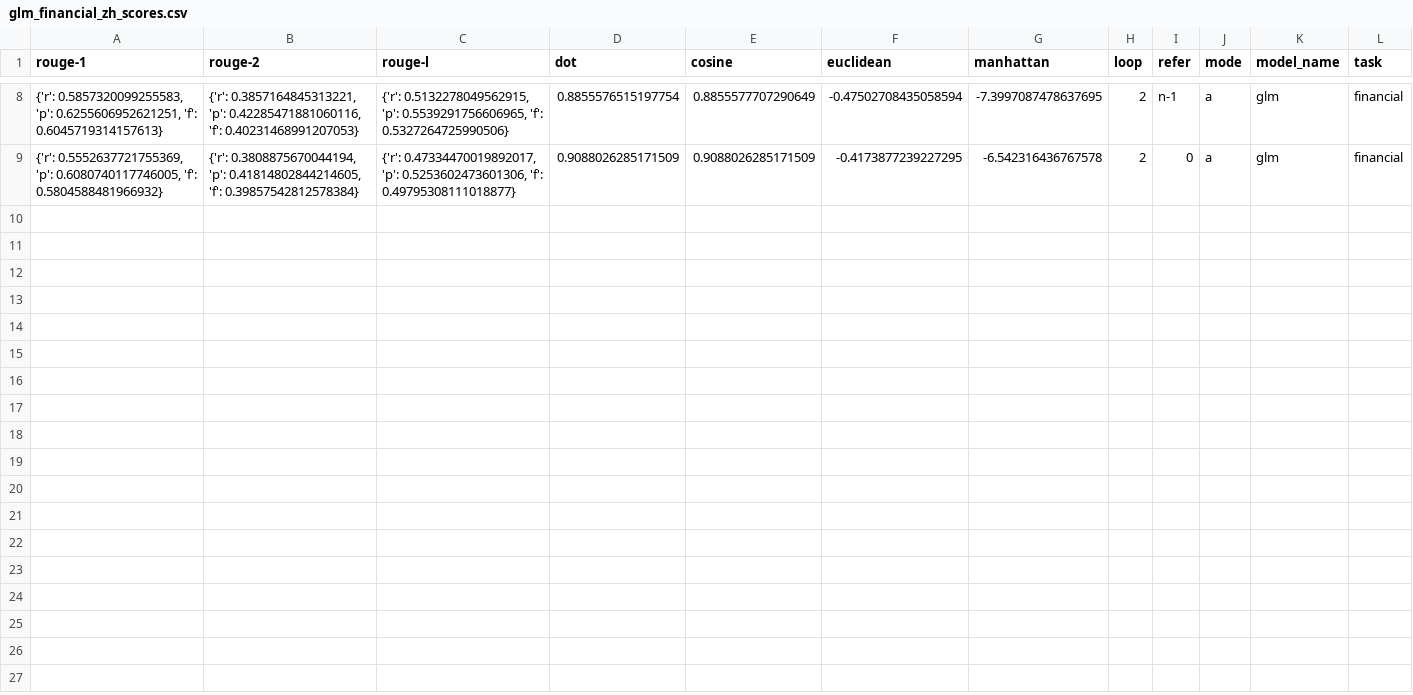
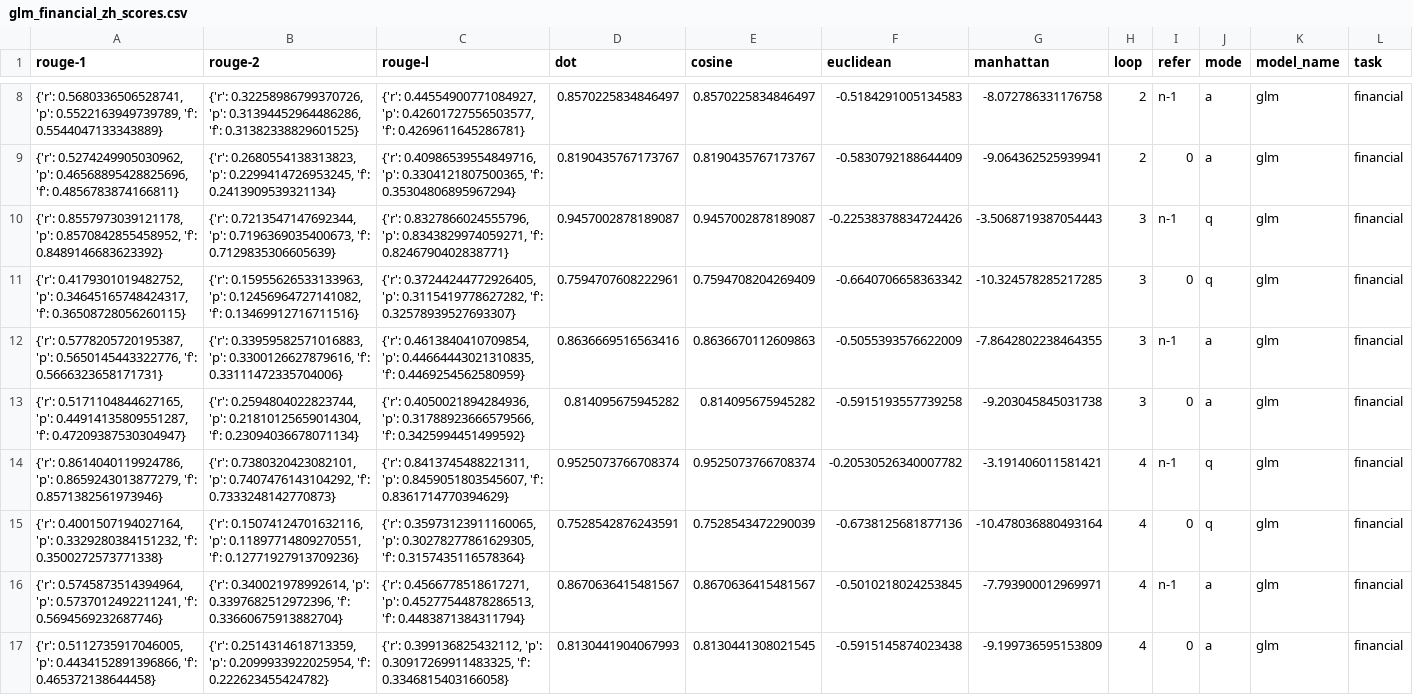
Before and after one commit to haowei2000/RBLU, a CSV file: score/glm_financial_zh_scores.csv, drawn as a sheet; only a part is shown, gaps mark what is left out; rows hold the shown columns only; the diff covers the shown part only; the diff names each change by its address in the sheet, - before the commit and + after, or states it on an @@ line.

```diff
--- a/score/glm_financial_zh_scores.csv
+++ b/score/glm_financial_zh_scores.csv
-A8 (rouge-1): {'r': 0.5857320099255583, 'p': 0.6255606952621251, 'f': 0.6045719314157613}
+A8 (rouge-1): {'r': 0.5680336506528741, 'p': 0.5522163949739789, 'f': 0.5544047133343889}
-B8 (rouge-2): {'r': 0.3857164845313221, 'p': 0.42285471881060116, 'f': 0.40231468991207053}
+B8 (rouge-2): {'r': 0.32258986799370726, 'p': 0.31394452964486286, 'f': 0.31382338829601525}
-C8 (rouge-l): {'r': 0.5132278049562915, 'p': 0.5539291756606965, 'f': 0.5327264725990506}
+C8 (rouge-l): {'r': 0.44554900771084927, 'p': 0.42601727556503577, 'f': 0.4269611645286781}
-D8 (dot): 0.8855576515197754
+D8 (dot): 0.8570225834846497
-E8 (cosine): 0.8855577707290649
+E8 (cosine): 0.8570225834846497
-F8 (euclidean): -0.47502708435058594
+F8 (euclidean): -0.5184291005134583
-G8 (manhattan): -7.3997087478637695
+G8 (manhattan): -8.072786331176758
-A9 (rouge-1): {'r': 0.5552637721755369, 'p': 0.6080740117746005, 'f': 0.5804588481966932}
+A9 (rouge-1): {'r': 0.5274249905030962, 'p': 0.46568895428825696, 'f': 0.4856783874166811}
-B9 (rouge-2): {'r': 0.3808875670044194, 'p': 0.41814802844214605, 'f': 0.39857542812578384}
+B9 (rouge-2): {'r': 0.2680554138313823, 'p': 0.2299414726953245, 'f': 0.2413909539321134}
-C9 (rouge-l): {'r': 0.47334470019892017, 'p': 0.5253602473601306, 'f': 0.49795308111018877}
+C9 (rouge-l): {'r': 0.40986539554849716, 'p': 0.3304121807500365, 'f': 0.35304806895967294}
-D9 (dot): 0.9088026285171509
+D9 (dot): 0.8190435767173767
-E9 (cosine): 0.9088026285171509
+E9 (cosine): 0.8190435767173767
-F9 (euclidean): -0.4173877239227295
+F9 (euclidean): -0.5830792188644409
-G9 (manhattan): -6.542316436767578
+G9 (manhattan): -9.064362525939941
+row 10: {'r': 0.8557973039121178, 'p': 0.8570842855458952, 'f': 0.8489146683623392} | {'r': 0.7213547147692344, 'p': 0.7196369035400673, 'f': 0.7129835306605639} | {'r': 0.8327866024555796, 'p': 0.8343829974059271, 'f': 0.8246790402838771} | 0.9457002878189087 | 0.9457002878189087 | -0.22538378834724426 | -3.5068719387054443 | 3 | n-1 | q | glm | financial
+row 11: {'r': 0.4179301019482752, 'p': 0.34645165748424317, 'f': 0.36508728056260115} | {'r': 0.15955626533133963, 'p': 0.12456964727141082, 'f': 0.13469912716711516} | {'r': 0.37244244772926405, 'p': 0.3115419778627282, 'f': 0.32578939527693307} | 0.7594707608222961 | 0.7594708204269409 | -0.6640706658363342 | -10.324578285217285 | 3 | 0 | q | glm | financial
+row 12: {'r': 0.5778205720195387, 'p': 0.5650145443322776, 'f': 0.5666323658171731} | {'r': 0.33959582571016883, 'p': 0.3300126627879616, 'f': 0.33111472335704006} | {'r': 0.4613840410709854, 'p': 0.44664443021310835, 'f': 0.4469254562580959} | 0.8636669516563416 | 0.8636670112609863 | -0.5055393576622009 | -7.8642802238464355 | 3 | n-1 | a | glm | financial
+row 13: {'r': 0.5171104844627165, 'p': 0.44914135809551287, 'f': 0.47209387530304947} | {'r': 0.2594804022823744, 'p': 0.21810125659014304, 'f': 0.23094036678071134} | {'r': 0.4050021894284936, 'p': 0.31788923666579566, 'f': 0.3425994451499592} | 0.814095675945282 | 0.814095675945282 | -0.5915193557739258 | -9.203045845031738 | 3 | 0 | a | glm | financial
+row 14: {'r': 0.8614040119924786, 'p': 0.8659243013877279, 'f': 0.8571382561973946} | {'r': 0.7380320423082101, 'p': 0.7407476143104292, 'f': 0.7333248142770873} | {'r': 0.8413745488221311, 'p': 0.8459051803545607, 'f': 0.8361714770394629} | 0.9525073766708374 | 0.9525073766708374 | -0.20530526340007782 | -3.191406011581421 | 4 | n-1 | q | glm | financial
+row 15: {'r': 0.4001507194027164, 'p': 0.3329280384151232, 'f': 0.3500272573771338} | {'r': 0.15074124701632116, 'p': 0.11897714809270551, 'f': 0.12771927913709236} | {'r': 0.35973123911160065, 'p': 0.30278277861629305, 'f': 0.3157435116578364} | 0.7528542876243591 | 0.7528543472290039 | -0.6738125681877136 | -10.478036880493164 | 4 | 0 | q | glm | financial
+row 16: {'r': 0.5745873514394964, 'p': 0.5737012492211241, 'f': 0.5694569232687746} | {'r': 0.340021978992614, 'p': 0.3397682512972396, 'f': 0.33660675913882704} | {'r': 0.4566778518617271, 'p': 0.45277544878286513, 'f': 0.4483871384311794} | 0.8670636415481567 | 0.8670636415481567 | -0.5010218024253845 | -7.793900012969971 | 4 | n-1 | a | glm | financial
+row 17: {'r': 0.5112735917046005, 'p': 0.4434152891396866, 'f': 0.465372138644458} | {'r': 0.2514314618713359, 'p': 0.2099933922025954, 'f': 0.222623455424782} | {'r': 0.399136825432112, 'p': 0.30917269911483325, 'f': 0.3346815403166058} | 0.8130441904067993 | 0.8130441308021545 | -0.5915145874023438 | -9.199736595153809 | 4 | 0 | a | glm | financial
```
Also changed, not shown: 42 edited cells elsewhere in this file, score/llama_financial_en_scores.csv, score/llama_medical_zh_scores.csv, 22 other files.
